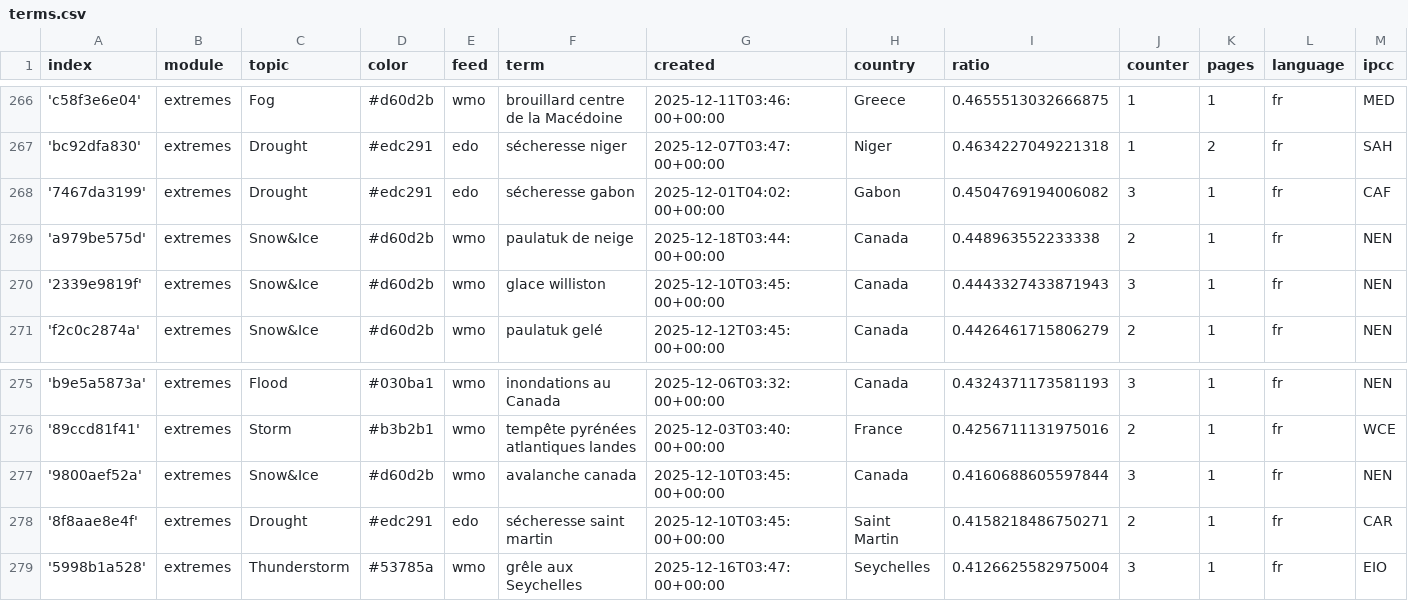
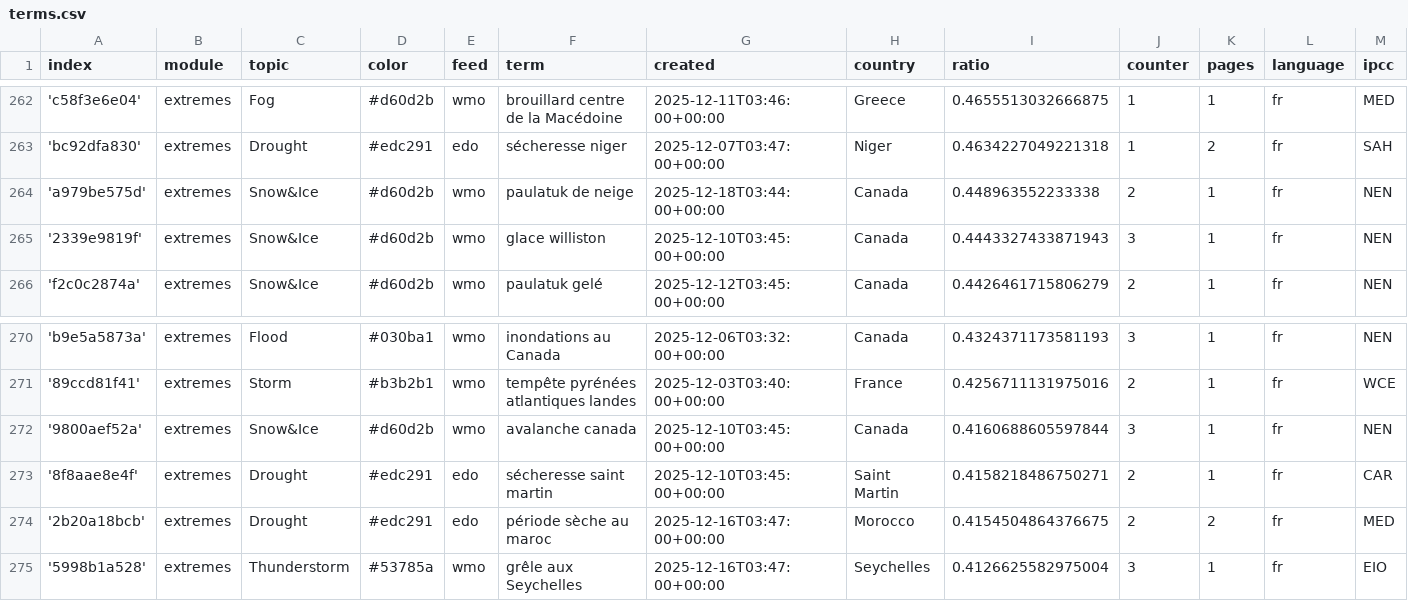
Before and after one commit to TinoH91news/frenchExtremes, a CSV file: terms.csv, drawn as a sheet; only a part is shown, gaps mark what is left out; removed rows and columns are numbered as before the commit, all else as after; rows hold the shown columns only; the diff covers the shown part only; the diff names each change by its address in the sheet, - before the commit and + after, or states it on an @@ line.

```diff
--- a/terms.csv
+++ b/terms.csv
-row 268: '7467da3199' | extremes | Drought | #edc291 | edo | sécheresse gabon | 2025-12-01T04:02:00+00:00 | Gabon | 0.4504769194006082 | 3 | 1 | fr | CAF
+row 274: '2b20a18bcb' | extremes | Drought | #edc291 | edo | période sèche au maroc | 2025-12-16T03:47:00+00:00 | Morocco | 0.4154504864376675 | 2 | 2 | fr | MED
```
Also changed, not shown: 3 added rows and 7 removed rows elsewhere in this file.
